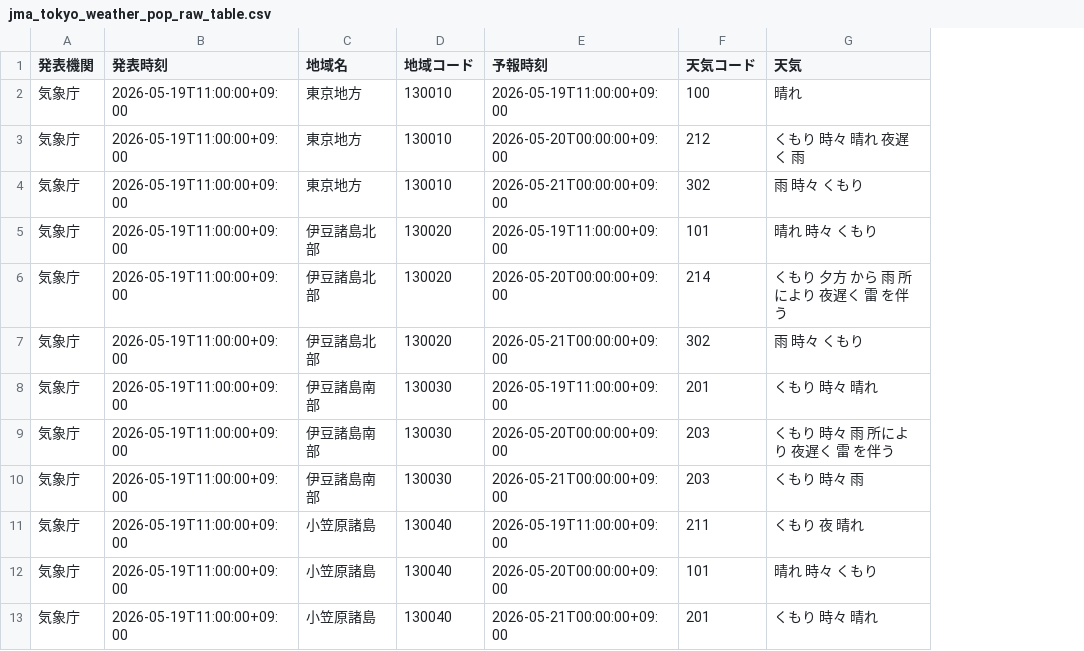
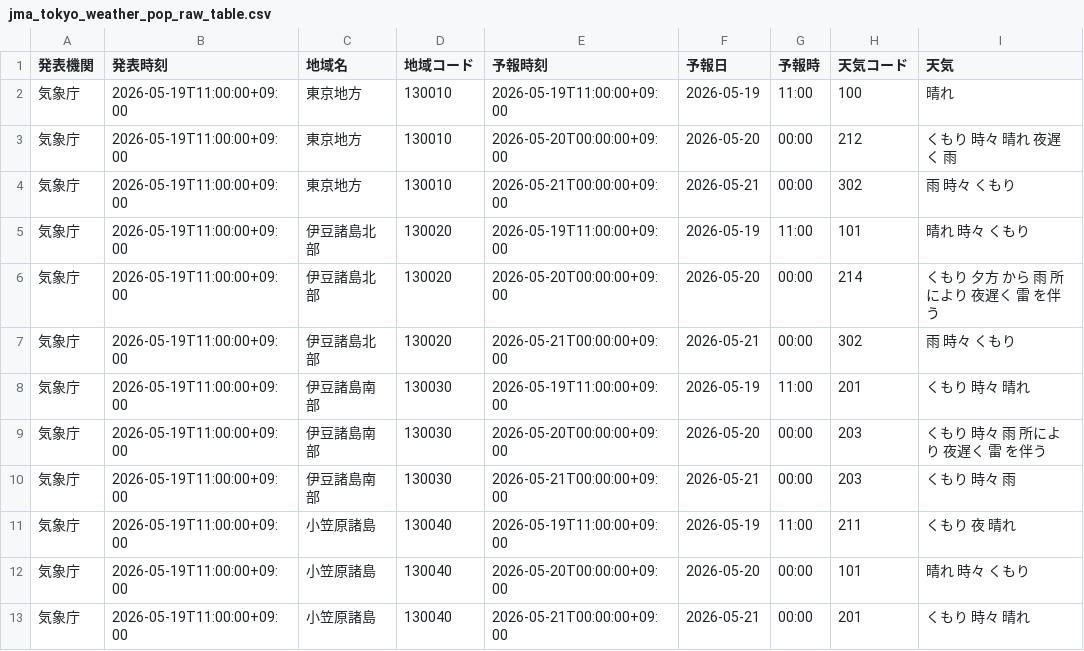
Before and after one commit to k16kgw/Class_Josai_AppliedProgrammingI, a CSV file: contents/analysis/5/data/raw/jma_tokyo_weather_pop_raw_table.csv, drawn as a sheet; only a part is shown; the diff names each change by its address in the sheet, - before the commit and + after, or states it on an @@ line.

```diff
--- a/contents/analysis/5/data/raw/jma_tokyo_weather_pop_raw_table.csv
+++ b/contents/analysis/5/data/raw/jma_tokyo_weather_pop_raw_table.csv
+column F (予報日), rows 2-13: 2026-05-19 | 2026-05-20 | 2026-05-21 | 2026-05-19 | 2026-05-20 | 2026-05-21 | 2026-05-19 | 2026-05-20 | 2026-05-21 | 2026-05-19 | 2026-05-20 | 2026-05-21
+column G (予報時), rows 2-13: 11:00 | 00:00 | 00:00 | 11:00 | 00:00 | 00:00 | 11:00 | 00:00 | 00:00 | 11:00 | 00:00 | 00:00
```
Also changed, not shown: 11 other files.
